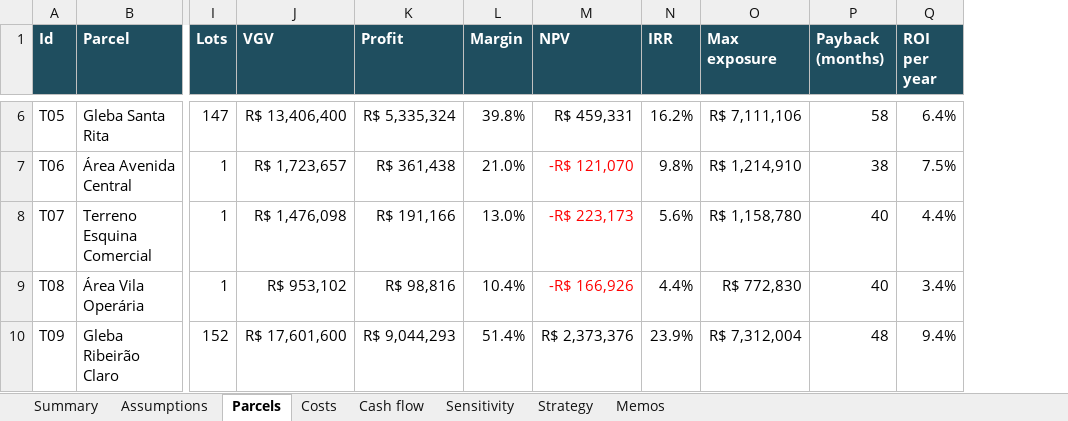
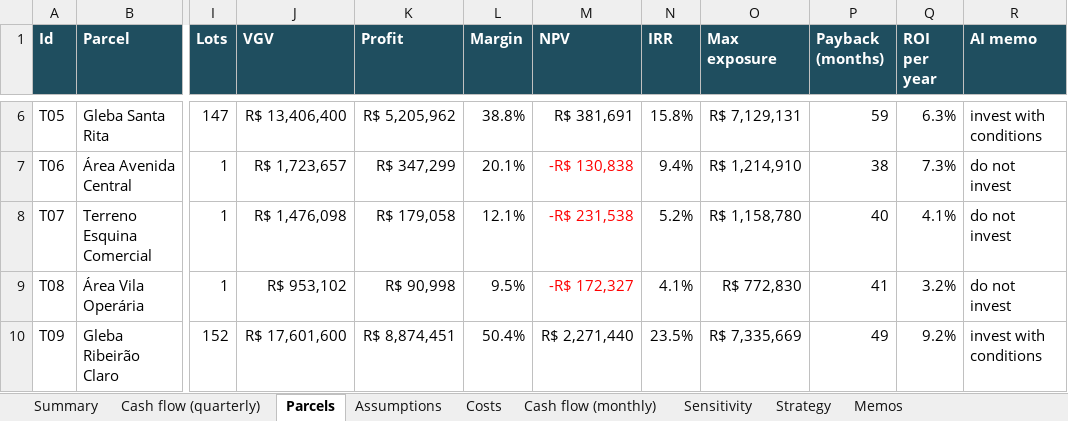
Before and after one commit to gcabralcavalcanti/land-deals-automation, an Excel workbook: output/land_portfolio.xlsx, sheet Parcels, drawn as a sheet; only a part is shown, gaps mark what is left out; values as stored, in another font and other column widths than the file's, no borders; charts and pictures not drawn; the diff covers the shown part only; the diff names each change by its address in the sheet, - before the commit and + after, or states it on an @@ line.

```diff
--- a/output/land_portfolio.xlsx (sheet Parcels)
+++ b/output/land_portfolio.xlsx (sheet Parcels)
-sheet tab: Cash flow
+sheet tab: Cash flow (quarterly)
+sheet tab: Cash flow (monthly)
@@ sheet tab order changed: Summary | Cash flow (quarterly) | Parcels | Assumptions | Costs | Cash flow (monthly) | Sensitivity | Strategy | Memos @@
+column R (AI memo), rows 6-10: invest with conditions | do not invest | do not invest | do not invest | invest with conditions
-K6 (Profit): R$ 5,335,324
+K6 (Profit): R$ 5,205,962
-L6 (Margin): 39.8%
+L6 (Margin): 38.8%
-M6 (NPV): R$ 459,331
+M6 (NPV): R$ 381,691
-N6 (IRR): 16.2%
+N6 (IRR): 15.8%
-O6 (Max exposure): R$ 7,111,106
+O6 (Max exposure): R$ 7,129,131
-P6 (Payback (months)): 58
+P6 (Payback (months)): 59
-Q6 (ROI per year): 6.4%
+Q6 (ROI per year): 6.3%
-K7 (Profit): R$ 361,438
+K7 (Profit): R$ 347,299
-L7 (Margin): 21.0%
+L7 (Margin): 20.1%
-M7 (NPV): -R$ 121,070
+M7 (NPV): -R$ 130,838
-N7 (IRR): 9.8%
+N7 (IRR): 9.4%
-Q7 (ROI per year): 7.5%
+Q7 (ROI per year): 7.3%
-K8 (Profit): R$ 191,166
+K8 (Profit): R$ 179,058
-L8 (Margin): 13.0%
+L8 (Margin): 12.1%
-M8 (NPV): -R$ 223,173
+M8 (NPV): -R$ 231,538
-N8 (IRR): 5.6%
+N8 (IRR): 5.2%
-Q8 (ROI per year): 4.4%
+Q8 (ROI per year): 4.1%
-K9 (Profit): R$ 98,816
+K9 (Profit): R$ 90,998
-L9 (Margin): 10.4%
+L9 (Margin): 9.5%
-M9 (NPV): -R$ 166,926
+M9 (NPV): -R$ 172,327
-N9 (IRR): 4.4%
+N9 (IRR): 4.1%
-P9 (Payback (months)): 40
+P9 (Payback (months)): 41
-Q9 (ROI per year): 3.4%
+Q9 (ROI per year): 3.2%
-K10 (Profit): R$ 9,044,293
+K10 (Profit): R$ 8,874,451
-L10 (Margin): 51.4%
+L10 (Margin): 50.4%
-M10 (NPV): R$ 2,373,376
+M10 (NPV): R$ 2,271,440
-N10 (IRR): 23.9%
+N10 (IRR): 23.5%
-O10 (Max exposure): R$ 7,312,004
+O10 (Max exposure): R$ 7,335,669
-P10 (Payback (months)): 48
+P10 (Payback (months)): 49
-Q10 (ROI per year): 9.4%
+Q10 (ROI per year): 9.2%
```
Also changed, not shown: 31 edited cells elsewhere in this sheet, sheet Sensitivity, sheet Summary, sheet Memos, sheet Costs, sheet Assumptions, sheet Strategy, charts or pictures, 40 other files.
